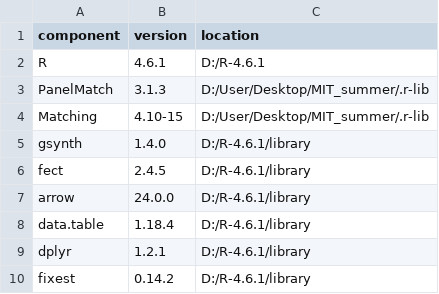
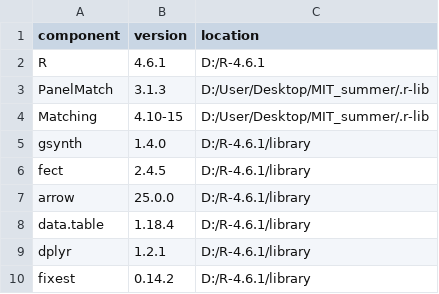
Before and after one commit to inorganicwriter/intervention-aware-urban-representations, a CSV file: scripts/causal_r/RUNTIME_LOCK.csv, drawn as a sheet.

Commit message:
chore: checkpoint causal pipeline before GPU work

```diff
--- a/scripts/causal_r/RUNTIME_LOCK.csv
+++ b/scripts/causal_r/RUNTIME_LOCK.csv
@@ -6,3 +6,3 @@ gsynth,1.4.0,D:/R-4.6.1/library
 fect,2.4.5,D:/R-4.6.1/library
-arrow,24.0.0,D:/R-4.6.1/library
+arrow,25.0.0,D:/R-4.6.1/library
 data.table,1.18.4,D:/R-4.6.1/library
```
Also changed, not shown: 42 other files.
